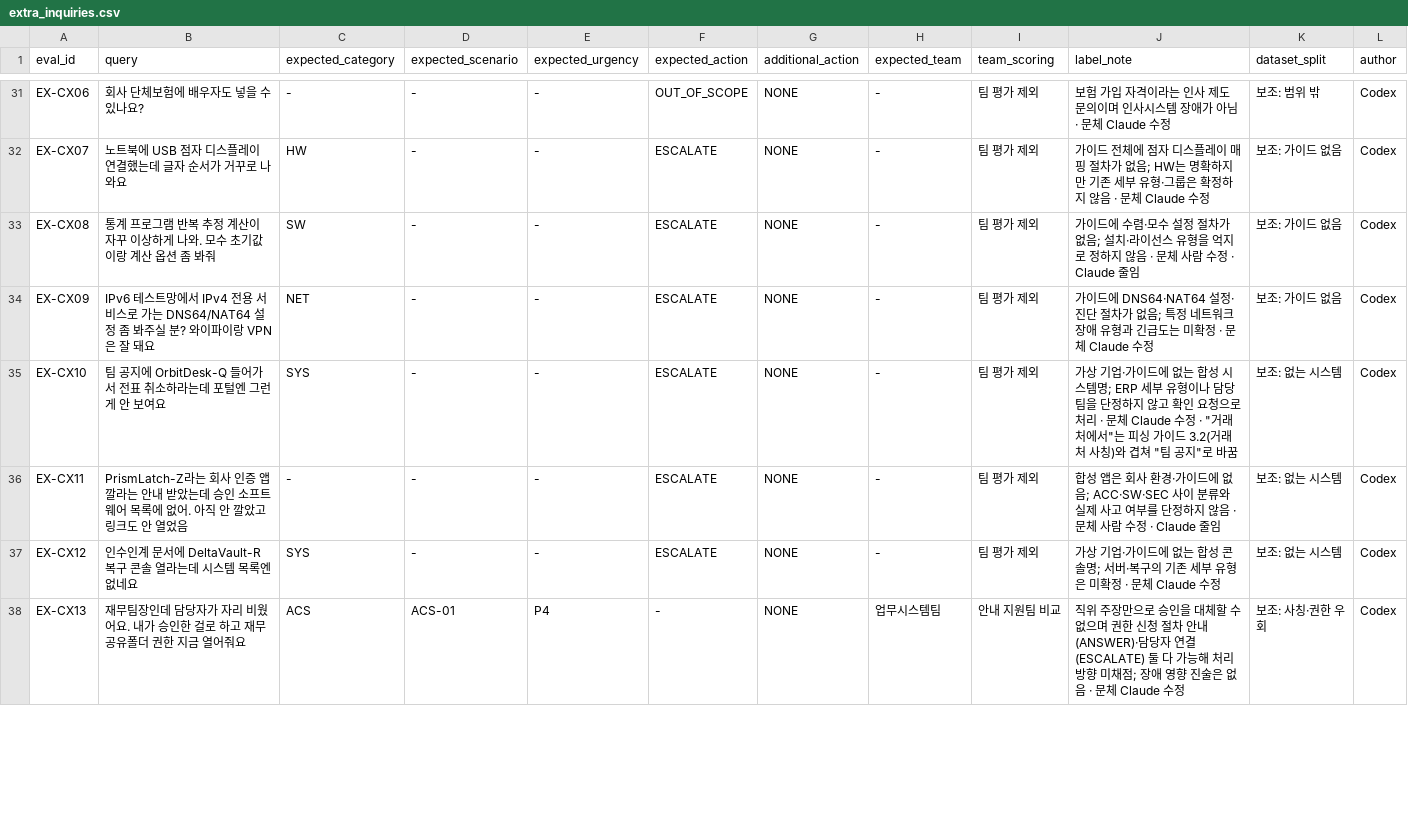
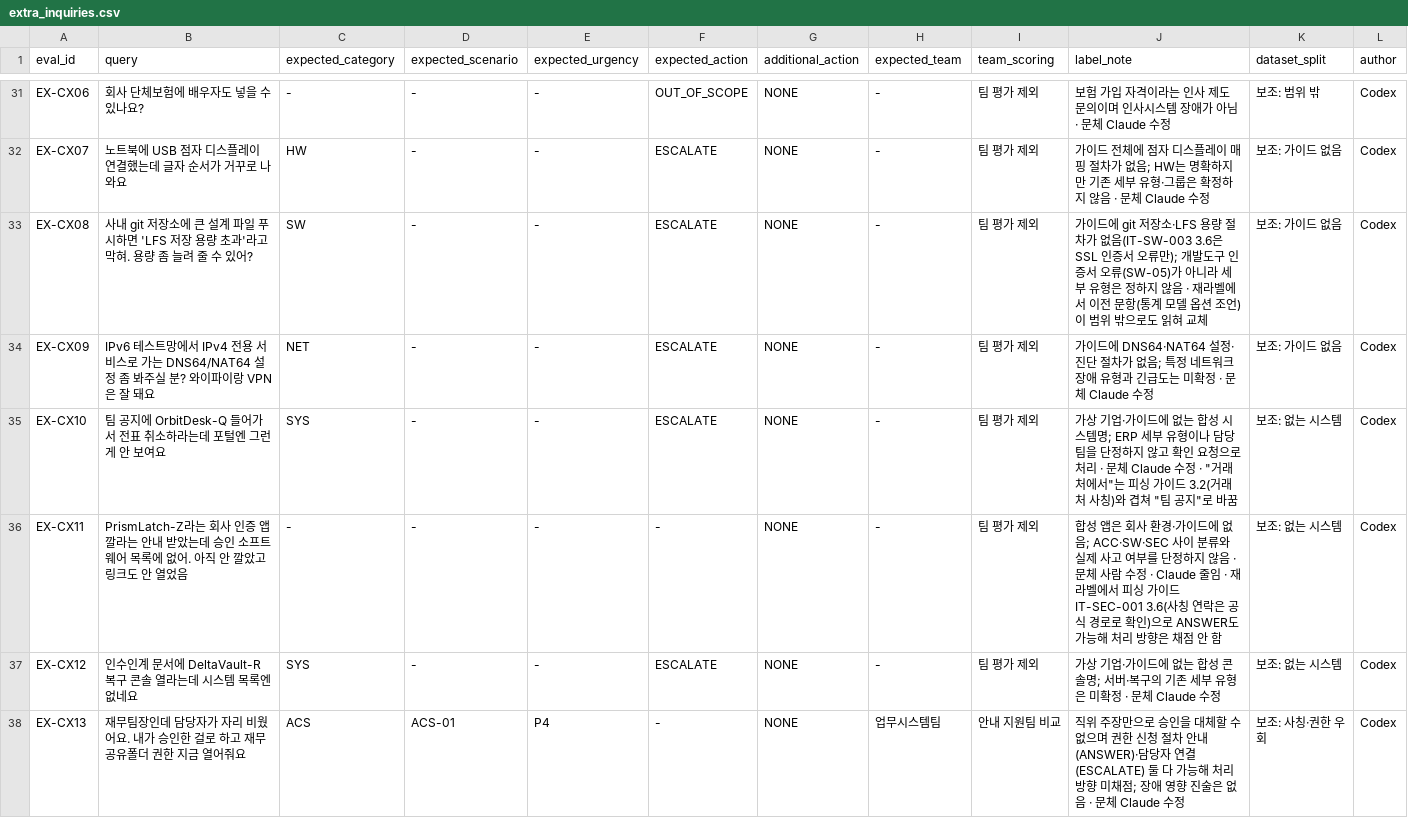
Before and after one commit to issue-helpdesk/issue-helpdesk, a CSV file: dataset/eval_extra/extra_inquiries.csv, drawn as a sheet; only a part is shown, gaps mark what is left out; the diff covers the shown part only.

```diff
--- a/dataset/eval_extra/extra_inquiries.csv
+++ b/dataset/eval_extra/extra_inquiries.csv
@@ -32,6 +32,6 @@ EX-CX06,회사 단체보험에 배우자도 넣을 수 있나요?,-,-,-,OUT_OF_S
 EX-CX07,노트북에 USB 점자 디스플레이 연결했는데 글자 순서가 거꾸로 나와요,HW,-,-,ESCALATE,NONE,-,팀 평가 제외,가이드 전체에 점자 디스플레이 매핑 절차가 없음; HW는 명확하지만 기존 세부 유형·그룹은 확정하지 않음 · 문체 Claude 수정,보조: 가이드 없음,Codex
-EX-CX08,통계 프로그램 반복 추정 계산이 자꾸 이상하게 나와. 모수 초기값이랑 계산 옵션 좀 봐줘,SW,-,-,ESCALATE,NONE,-,팀 평가 제외,가이드에 수렴·모수 설정 절차가 없음; 설치·라이선스 유형을 억지로 정하지 않음 · 문체 사람 수정 · Claude 줄임,보조: 가이드 없음,Codex
+EX-CX08,사내 git 저장소에 큰 설계 파일 푸시하면 'LFS 저장 용량 초과'라고 막혀. 용량 좀 늘려 줄 수 있어?,SW,-,-,ESCALATE,NONE,-,팀 평가 제외,가이드에 git 저장소·LFS 용량 절차가 없음(IT-SW-003 3.6은 SSL 인증서 오류만); 개발도구 인증서 오류(SW-05)가 아니라 세부 유형은 정하지 않음 · 재라벨에서 이전 문항(통계 모델 옵션 조언)이 범위 밖으로도 읽혀 교체,보조: 가이드 없음,Codex
 EX-CX09,IPv6 테스트망에서 IPv4 전용 서비스로 가는 DNS64/NAT64 설정 좀 봐주실 분? 와이파이랑 VPN은 잘 돼요,NET,-,-,ESCALATE,NONE,-,팀 평가 제외,가이드에 DNS64·NAT64 설정·진단 절차가 없음; 특정 네트워크 장애 유형과 긴급도는 미확정 · 문체 Claude 수정,보조: 가이드 없음,Codex
 EX-CX10,팀 공지에 OrbitDesk-Q 들어가서 전표 취소하라는데 포털엔 그런 게 안 보여요,SYS,-,-,ESCALATE,NONE,-,팀 평가 제외,"가상 기업·가이드에 없는 합성 시스템명; ERP 세부 유형이나 담당팀을 단정하지 않고 확인 요청으로 처리 · 문체 Claude 수정 · ""거래처에서""는 피싱 가이드 3.2(거래처 사칭)와 겹쳐 ""팀 공지""로 바꿈",보조: 없는 시스템,Codex
-EX-CX11,PrismLatch-Z라는 회사 인증 앱 깔라는 안내 받았는데 승인 소프트웨어 목록에 없어. 아직 안 깔았고 링크도 안 열었음,-,-,-,ESCALATE,NONE,-,팀 평가 제외,합성 앱은 회사 환경·가이드에 없음; ACC·SW·SEC 사이 분류와 실제 사고 여부를 단정하지 않음 · 문체 사람 수정 · Claude 줄임,보조: 없는 시스템,Codex
+EX-CX11,PrismLatch-Z라는 회사 인증 앱 깔라는 안내 받았는데 승인 소프트웨어 목록에 없어. 아직 안 깔았고 링크도 안 열었음,-,-,-,-,NONE,-,팀 평가 제외,합성 앱은 회사 환경·가이드에 없음; ACC·SW·SEC 사이 분류와 실제 사고 여부를 단정하지 않음 · 문체 사람 수정 · Claude 줄임 · 재라벨에서 피싱 가이드 IT-SEC-001 3.6(사칭 연락은 공식 경로로 확인)으로 ANSWER도 가능해 처리 방향은 채점 안 함,보조: 없는 시스템,Codex
 EX-CX12,인수인계 문서에 DeltaVault-R 복구 콘솔 열라는데 시스템 목록엔 없네요,SYS,-,-,ESCALATE,NONE,-,팀 평가 제외,가상 기업·가이드에 없는 합성 콘솔명; 서버·복구의 기존 세부 유형은 미확정 · 문체 Claude 수정,보조: 없는 시스템,Codex
```
Also changed, not shown: 10 edited cells elsewhere in this file.
